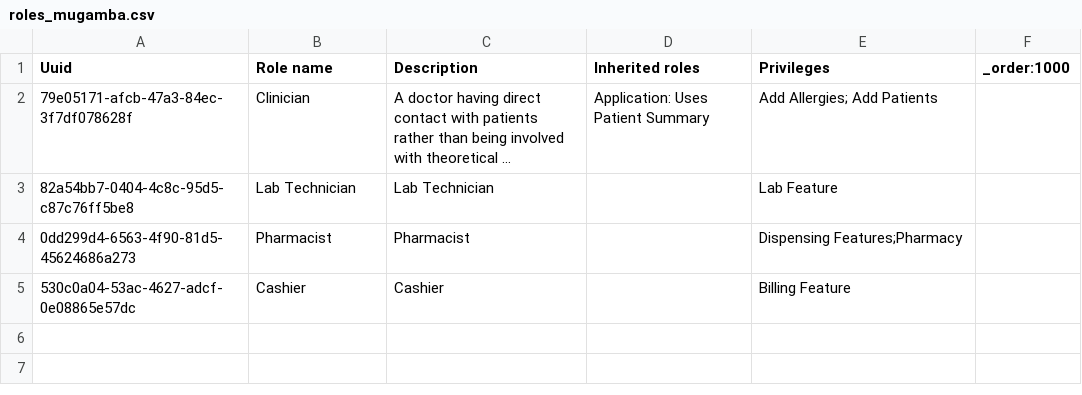
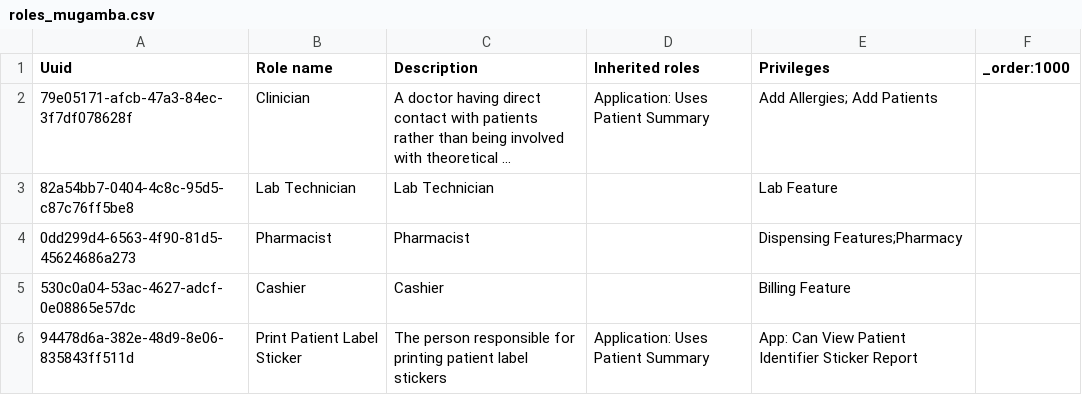
Before and after one commit to isaac-maya/UVL-EMR, a CSV file: sites/mugamba/configs/openmrs/initializer_config/roles/roles_mugamba.csv, drawn as a sheet; long unchanged cells end in …; the diff names each change by its address in the sheet, - before the commit and + after, or states it on an @@ line.

Commit message:
Add role for printing patient stickers

```diff
--- a/sites/mugamba/configs/openmrs/initializer_config/roles/roles_mugamba.csv
+++ b/sites/mugamba/configs/openmrs/initializer_config/roles/roles_mugamba.csv
+row 6: 94478d6a-382e-48d9-8e06-835843ff511d | Print Patient Label Sticker | The person responsible for printing patient label stickers | Application: Uses Patient Summary | App: Can View Patient Identifier Sticker Report
```
